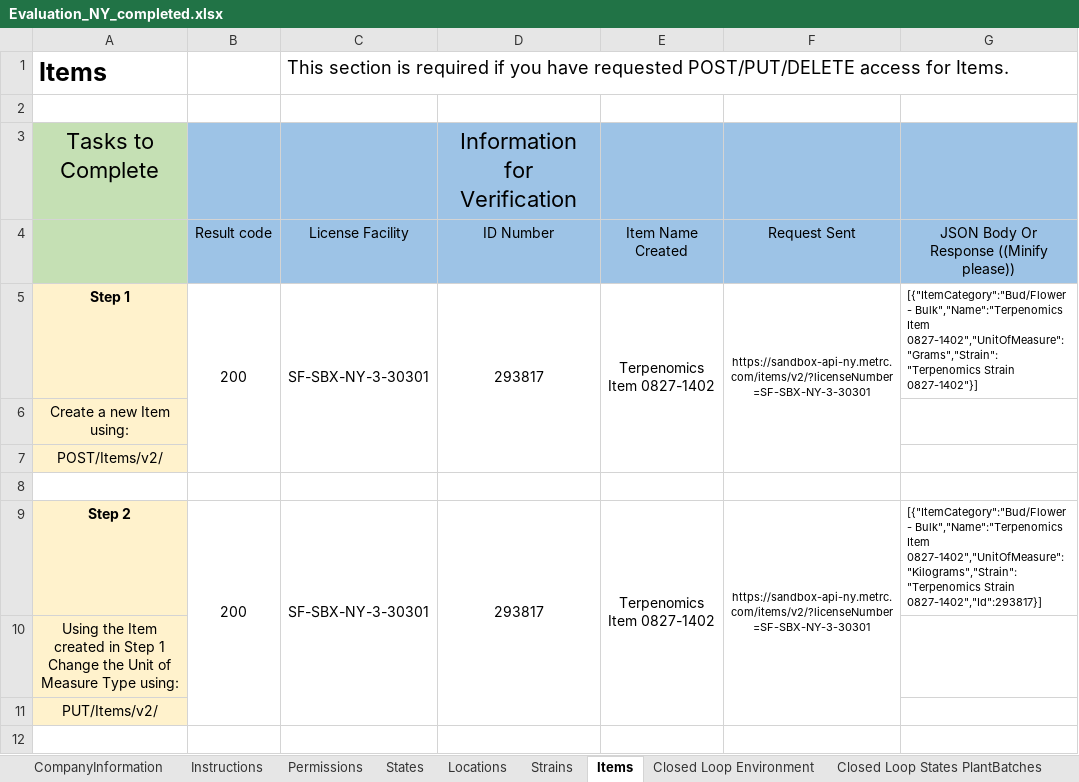
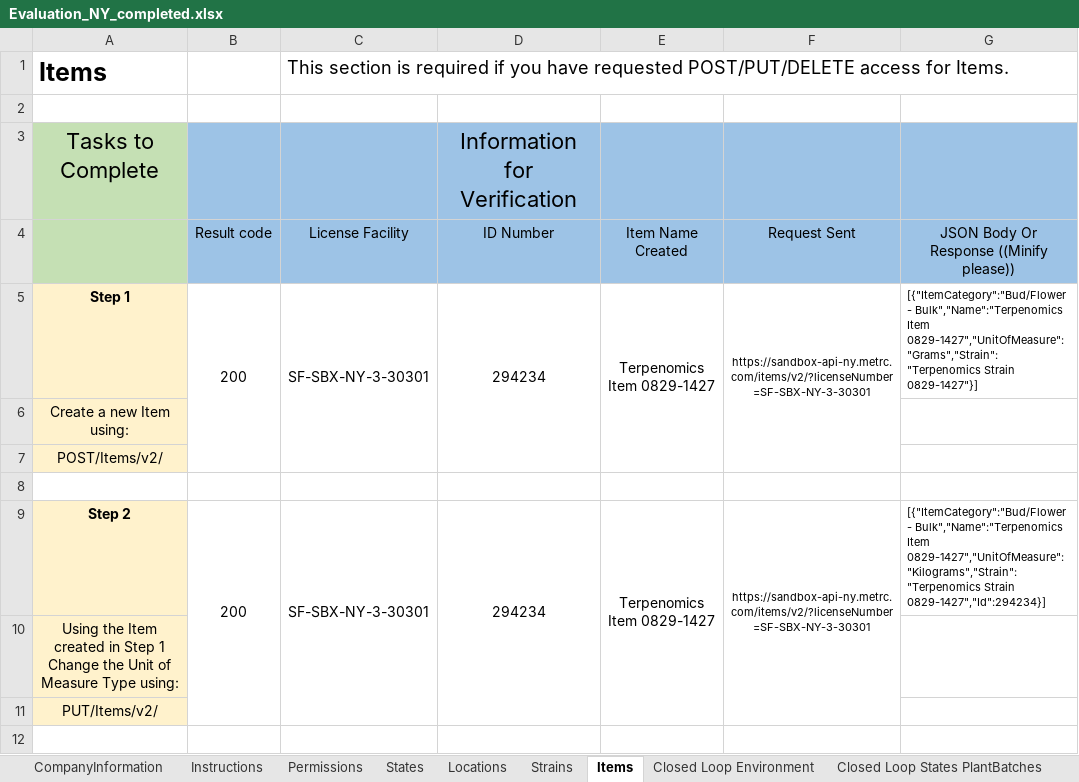
Before and after one commit to jambola441/terpenomics, an Excel workbook: evidence/metrc/Evaluation_NY_completed.xlsx, sheet Items, drawn as a sheet; only a part is shown; values as stored, in another font and other column widths than the file's, no borders; the diff covers the shown part only; the diff names each change by its address in the sheet, - before the commit and + after, or states it on an @@ line.

```diff
--- a/evidence/metrc/Evaluation_NY_completed.xlsx (sheet Items)
+++ b/evidence/metrc/Evaluation_NY_completed.xlsx (sheet Items)
-D5: 293817
+D5: 294234
-E5: Terpenomics Item 0827-1402
+E5: Terpenomics Item 0829-1427
-G5: …Bulk","Name":"Terpenomics Item 0827-1402","UnitOfMeasure":"Grams","Strain":"Terpenomics Strain 0827-1402"}]
+G5: …Bulk","Name":"Terpenomics Item 0829-1427","UnitOfMeasure":"Grams","Strain":"Terpenomics Strain 0829-1427"}]
-D9: 293817
+D9: 294234
-E9: Terpenomics Item 0827-1402
+E9: Terpenomics Item 0829-1427
-G9: …Bulk","Name":"Terpenomics Item 0827-1402","UnitOfMeasure":"Kilograms","Strain":"Terpenomics Strain 0827-1402","Id":293817}]
+G9: …Bulk","Name":"Terpenomics Item 0829-1427","UnitOfMeasure":"Kilograms","Strain":"Terpenomics Strain 0829-1427","Id":294234}]
```
Also changed, not shown: 4 edited cells elsewhere in this sheet, sheet Plants, sheet Harvest, sheet Sales with Patient Look Up, sheet Transfer Templates, sheet Packages, sheet PlantBatches, 6 more sheets, 2 other files.
